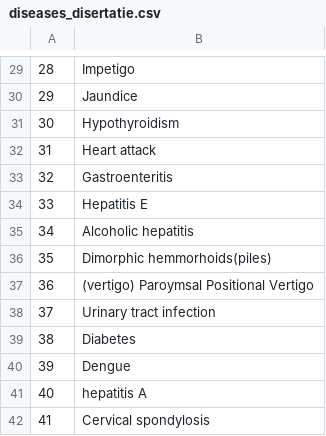
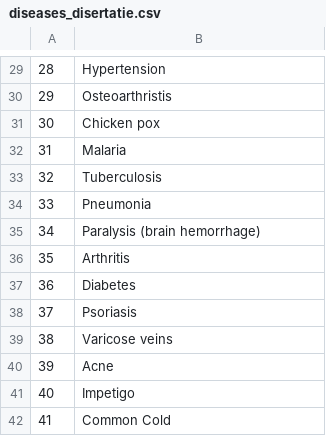
Before and after one commit to SilviuDinu/cercetare_sem2_BE, a CSV file: data/csv-data/diseases_disertatie.csv, drawn as a sheet; only a part is shown, gaps mark what is left out; the diff covers the shown part only.

```diff
--- a/data/csv-data/diseases_disertatie.csv
+++ b/data/csv-data/diseases_disertatie.csv
@@ -29,14 +29,14 @@
-28,Impetigo
-29,Jaundice
-30,Hypothyroidism
-31,Heart attack
-32,Gastroenteritis
-33,Hepatitis E
-34,Alcoholic hepatitis
-35,Dimorphic hemmorhoids(piles)
-36,(vertigo) Paroymsal  Positional Vertigo
-37,Urinary tract infection
-38,Diabetes
-39,Dengue
-40,hepatitis A
-41,Cervical spondylosis
+28,Hypertension
+29,Osteoarthristis
+30,Chicken pox
+31,Malaria
+32,Tuberculosis
+33,Pneumonia
+34,Paralysis (brain hemorrhage)
+35,Arthritis
+36,Diabetes
+37,Psoriasis
+38,Varicose veins
+39,Acne
+40,Impetigo
+41,Common Cold
```
Also changed, not shown: 28 edited cells elsewhere in this file, 13 other files.
